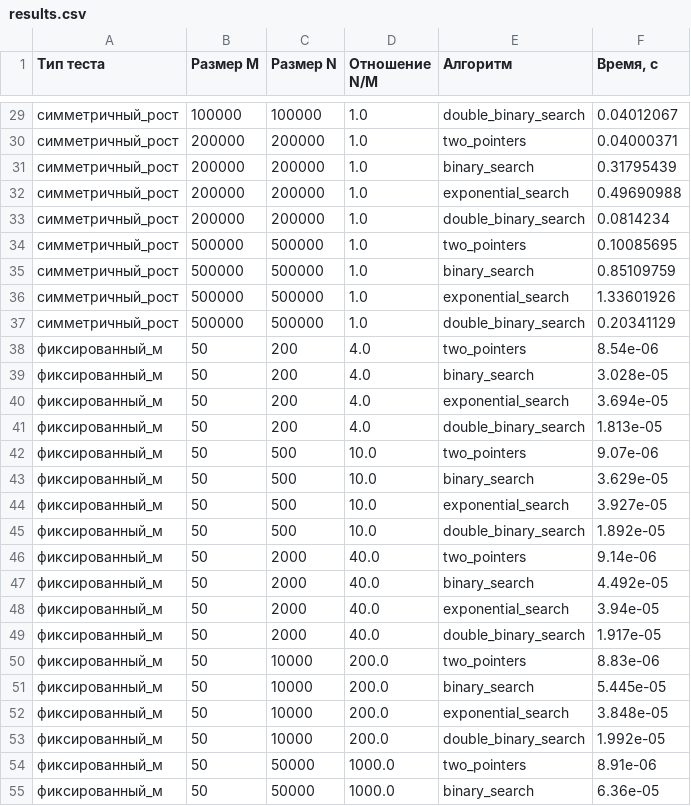
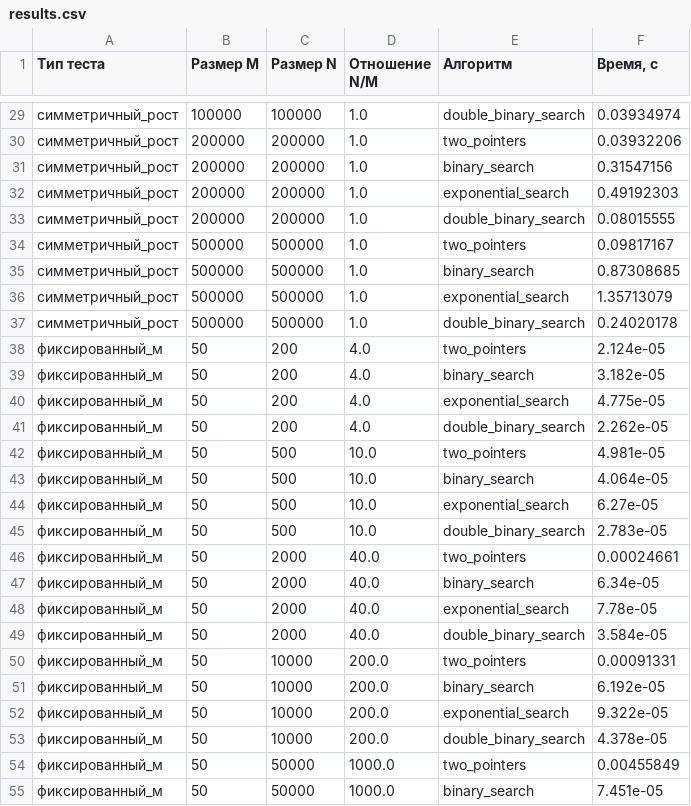
Before and after one commit to danya-sever/AaDS-lab1, a CSV file: data/results.csv, drawn as a sheet; only a part is shown, gaps mark what is left out; the diff covers the shown part only.

```diff
--- a/data/results.csv
+++ b/data/results.csv
@@ -29,27 +29,27 @@
-симметричный_рост,100000,100000,1.0,double_binary_search,0.04012067
-симметричный_рост,200000,200000,1.0,two_pointers,0.04000371
-симметричный_рост,200000,200000,1.0,binary_search,0.31795439
-симметричный_рост,200000,200000,1.0,exponential_search,0.49690988
-симметричный_рост,200000,200000,1.0,double_binary_search,0.0814234
-симметричный_рост,500000,500000,1.0,two_pointers,0.10085695
-симметричный_рост,500000,500000,1.0,binary_search,0.85109759
-симметричный_рост,500000,500000,1.0,exponential_search,1.33601926
-симметричный_рост,500000,500000,1.0,double_binary_search,0.20341129
-фиксированный_м,50,200,4.0,two_pointers,8.54e-06
-фиксированный_м,50,200,4.0,binary_search,3.028e-05
-фиксированный_м,50,200,4.0,exponential_search,3.694e-05
-фиксированный_м,50,200,4.0,double_binary_search,1.813e-05
-фиксированный_м,50,500,10.0,two_pointers,9.07e-06
-фиксированный_м,50,500,10.0,binary_search,3.629e-05
-фиксированный_м,50,500,10.0,exponential_search,3.927e-05
-фиксированный_м,50,500,10.0,double_binary_search,1.892e-05
-фиксированный_м,50,2000,40.0,two_pointers,9.14e-06
-фиксированный_м,50,2000,40.0,binary_search,4.492e-05
-фиксированный_м,50,2000,40.0,exponential_search,3.94e-05
-фиксированный_м,50,2000,40.0,double_binary_search,1.917e-05
-фиксированный_м,50,10000,200.0,two_pointers,8.83e-06
-фиксированный_м,50,10000,200.0,binary_search,5.445e-05
-фиксированный_м,50,10000,200.0,exponential_search,3.848e-05
-фиксированный_м,50,10000,200.0,double_binary_search,1.992e-05
-фиксированный_м,50,50000,1000.0,two_pointers,8.91e-06
-фиксированный_м,50,50000,1000.0,binary_search,6.36e-05
+симметричный_рост,100000,100000,1.0,double_binary_search,0.03934974
+симметричный_рост,200000,200000,1.0,two_pointers,0.03932206
+симметричный_рост,200000,200000,1.0,binary_search,0.31547156
+симметричный_рост,200000,200000,1.0,exponential_search,0.49192303
+симметричный_рост,200000,200000,1.0,double_binary_search,0.08015555
+симметричный_рост,500000,500000,1.0,two_pointers,0.09817167
+симметричный_рост,500000,500000,1.0,binary_search,0.87308685
+симметричный_рост,500000,500000,1.0,exponential_search,1.35713079
+симметричный_рост,500000,500000,1.0,double_binary_search,0.24020178
+фиксированный_м,50,200,4.0,two_pointers,2.124e-05
+фиксированный_м,50,200,4.0,binary_search,3.182e-05
+фиксированный_м,50,200,4.0,exponential_search,4.775e-05
+фиксированный_м,50,200,4.0,double_binary_search,2.262e-05
+фиксированный_м,50,500,10.0,two_pointers,4.981e-05
+фиксированный_м,50,500,10.0,binary_search,4.064e-05
+фиксированный_м,50,500,10.0,exponential_search,6.27e-05
+фиксированный_м,50,500,10.0,double_binary_search,2.783e-05
+фиксированный_м,50,2000,40.0,two_pointers,0.00024661
+фиксированный_м,50,2000,40.0,binary_search,6.34e-05
+фиксированный_м,50,2000,40.0,exponential_search,7.78e-05
+фиксированный_м,50,2000,40.0,double_binary_search,3.584e-05
+фиксированный_м,50,10000,200.0,two_pointers,0.00091331
+фиксированный_м,50,10000,200.0,binary_search,6.192e-05
+фиксированный_м,50,10000,200.0,exponential_search,9.322e-05
+фиксированный_м,50,10000,200.0,double_binary_search,4.378e-05
+фиксированный_м,50,50000,1000.0,two_pointers,0.00455849
+фиксированный_м,50,50000,1000.0,binary_search,7.451e-05
```
Also changed, not shown: 77 edited cells elsewhere in this file, 1 other file.
